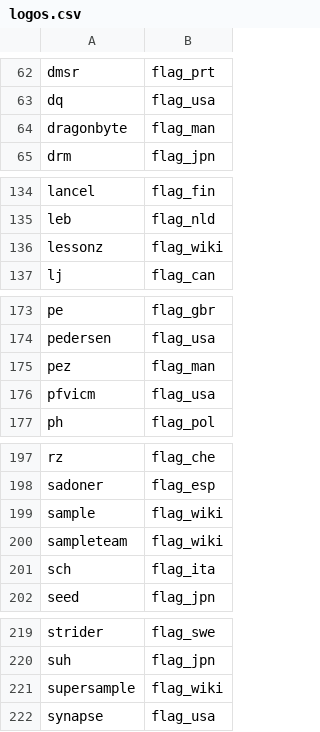
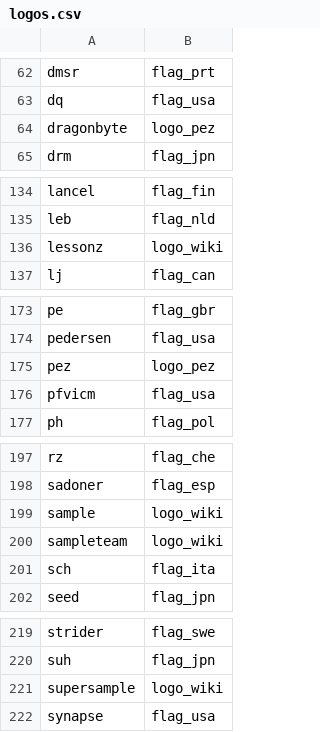
Before and after one commit to Chase-san/autorumble, a CSV file: config/logos.csv, drawn as a sheet; only a part is shown, gaps mark what is left out; the diff covers the shown part only.

```diff
--- a/config/logos.csv
+++ b/config/logos.csv
@@ -63,3 +63,3 @@ dmsr,flag_prt
 dq,flag_usa
-dragonbyte,flag_man
+dragonbyte,logo_pez
 drm,flag_jpn
@@ -135,3 +135,3 @@ lancel,flag_fin
 leb,flag_nld
-lessonz,flag_wiki
+lessonz,logo_wiki
 lj,flag_can
@@ -174,3 +174,3 @@ pe,flag_gbr
 pedersen,flag_usa
-pez,flag_man
+pez,logo_pez
 pfvicm,flag_usa
@@ -198,4 +198,4 @@ rz,flag_che
 sadoner,flag_esp
-sample,flag_wiki
-sampleteam,flag_wiki
+sample,logo_wiki
+sampleteam,logo_wiki
 sch,flag_ita
@@ -220,3 +220,3 @@ strider,flag_swe
 suh,flag_jpn
-supersample,flag_wiki
+supersample,logo_wiki
 synapse,flag_usa
```
Also changed, not shown: 1 edited cell elsewhere in this file, 7 other files.
